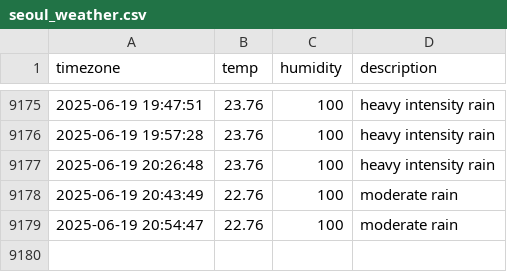
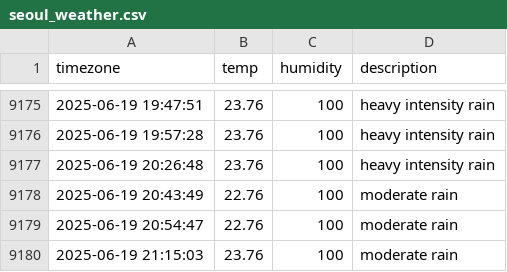
Before and after one commit to jchan-12/seoul_weather, a CSV file: seoul_weather.csv, drawn as a sheet; only a part is shown, gaps mark what is left out.

```diff
--- a/seoul_weather.csv
+++ b/seoul_weather.csv
@@ -9179 +9179,2 @@ timezone,temp,humidity,description
 2025-06-19 20:54:47,22.76,100,moderate rain
+2025-06-19 21:15:03,23.76,100,moderate rain
```
